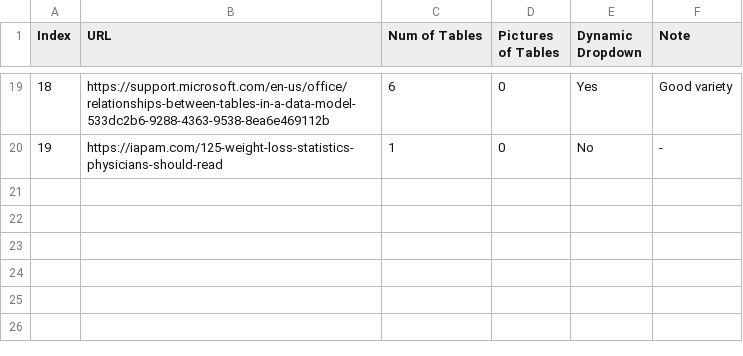
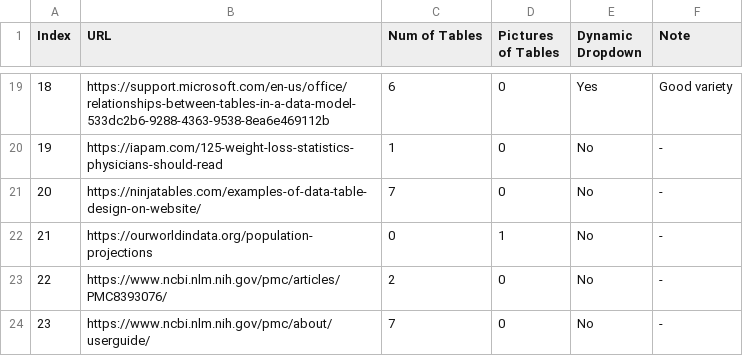
Before and after one commit to amey-ghate/Microsoft-Capstone-Project-Copilot, a CSV file: Data/Other/html_data.csv, drawn as a sheet; only a part is shown, gaps mark what is left out.

```diff
--- a/Data/Other/html_data.csv
+++ b/Data/Other/html_data.csv
@@ -20 +20,5 @@
 19,https://iapam.com/125-weight-loss-statistics-physicians-should-read,1,0,No,-
+20,https://ninjatables.com/examples-of-data-table-design-on-website/,7,0,No,-
+21,https://ourworldindata.org/population-projections,0,1,No,-
+22,https://www.ncbi.nlm.nih.gov/pmc/articles/PMC8393076/,2,0,No,-
+23,https://www.ncbi.nlm.nih.gov/pmc/about/userguide/,7,0,No,-
```
Also changed, not shown: 1 other file.
